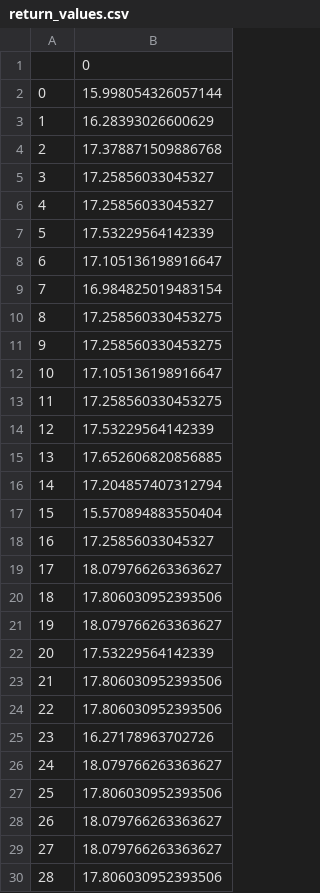
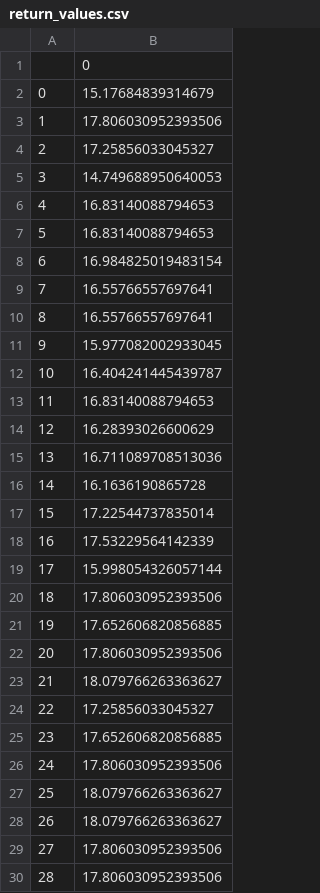
Before and after one commit to Mojitoapplemint/Decentralized_Control_System_Reduction_to_Single_Agent_Reinforcement, a CSV file: Central Q Learning/Exp2 joint observation/return_values.csv, drawn as a sheet; only a part is shown; the diff covers the shown part only.

```diff
--- a/Central Q Learning/Exp2 joint observation/return_values.csv
+++ b/Central Q Learning/Exp2 joint observation/return_values.csv
@@ -1,30 +1,30 @@
 ,0
-0,15.998054326057144
-1,16.28393026600629
-2,17.378871509886768
-3,17.25856033045327
-4,17.25856033045327
-5,17.53229564142339
-6,17.105136198916647
-7,16.984825019483154
-8,17.258560330453275
-9,17.258560330453275
-10,17.105136198916647
-11,17.258560330453275
-12,17.53229564142339
-13,17.652606820856885
-14,17.204857407312794
-15,15.570894883550404
-16,17.25856033045327
-17,18.079766263363627
+0,15.17684839314679
+1,17.806030952393506
+2,17.25856033045327
+3,14.749688950640053
+4,16.83140088794653
+5,16.83140088794653
+6,16.984825019483154
+7,16.55766557697641
+8,16.55766557697641
+9,15.977082002933045
+10,16.404241445439787
+11,16.83140088794653
+12,16.28393026600629
+13,16.711089708513036
+14,16.1636190865728
+15,17.22544737835014
+16,17.53229564142339
+17,15.998054326057144
 18,17.806030952393506
-19,18.079766263363627
-20,17.53229564142339
-21,17.806030952393506
-22,17.806030952393506
-23,16.27178963702726
-24,18.079766263363627
-25,17.806030952393506
+19,17.652606820856885
+20,17.806030952393506
+21,18.079766263363627
+22,17.25856033045327
+23,17.652606820856885
+24,17.806030952393506
+25,18.079766263363627
 26,18.079766263363627
-27,18.079766263363627
+27,17.806030952393506
 28,17.806030952393506
```
Also changed, not shown: 6 edited cells elsewhere in this file, 15 other files.
